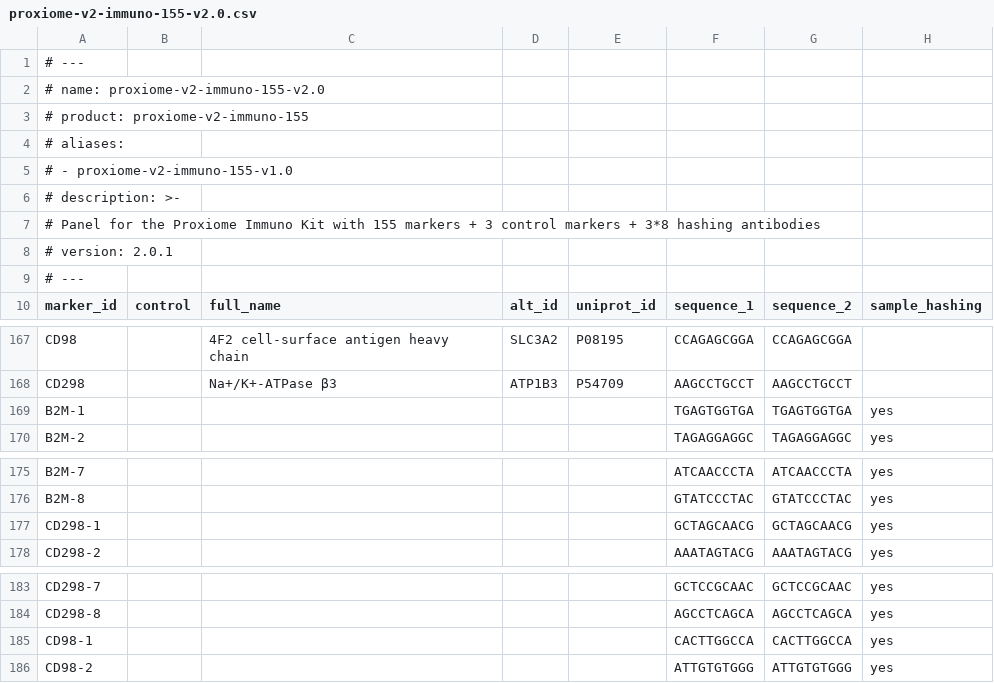
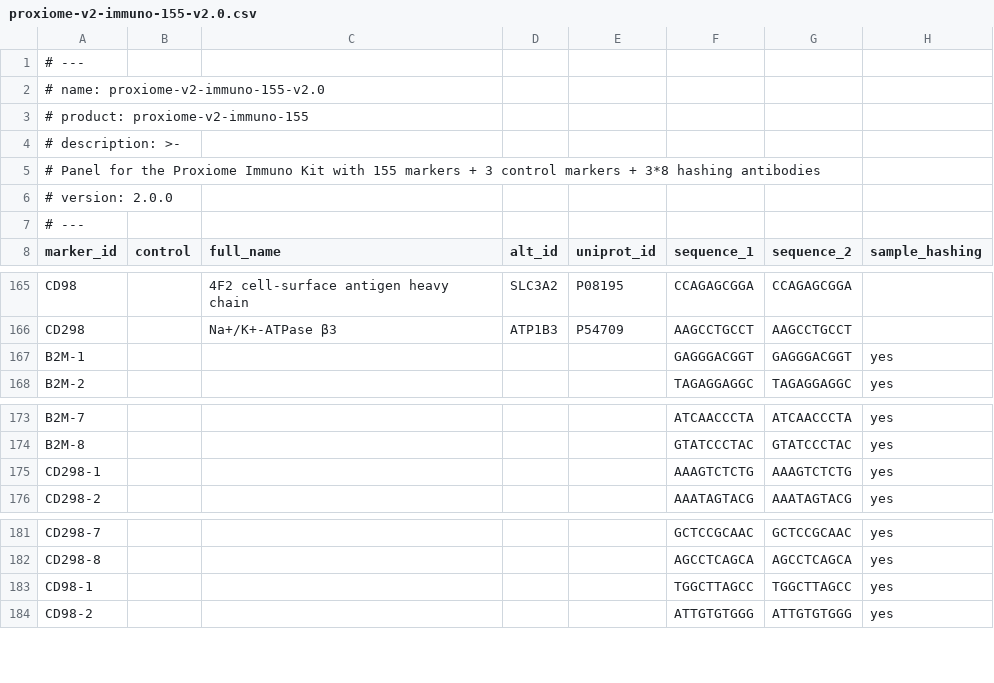
Before and after one commit to PixelgenTechnologies/pixelator, a CSV file: src/pixelator/pna/resources/panels/proxiome-v2-immuno-155-v2.0.csv, drawn as a sheet; only a part is shown, gaps mark what is left out.

```diff
--- a/src/pixelator/pna/resources/panels/proxiome-v2-immuno-155-v2.0.csv
+++ b/src/pixelator/pna/resources/panels/proxiome-v2-immuno-155-v2.0.csv
@@ -3,7 +3,5 @@
 # product: proxiome-v2-immuno-155
-# aliases:
-#   - proxiome-v2-immuno-155-v1.0
 # description: >-
 #     Panel for the Proxiome Immuno Kit with 155 markers + 3 control markers + 3*8 hashing antibodies
-# version: 2.0.1
+# version: 2.0.0
 # ---
@@ -168,3 +166,3 @@ CD98,,4F2 cell-surface antigen heavy chain,SLC3A2,P08195,CCAGAGCGGA,CCAGAGCGGA
 CD298,,Na+/K+-ATPase β3,ATP1B3,P54709,AAGCCTGCCT,AAGCCTGCCT
-B2M-1,,,,,TGAGTGGTGA,TGAGTGGTGA,yes
+B2M-1,,,,,GAGGGACGGT,GAGGGACGGT,yes
 B2M-2,,,,,TAGAGGAGGC,TAGAGGAGGC,yes
@@ -176,3 +174,3 @@ B2M-7,,,,,ATCAACCCTA,ATCAACCCTA,yes
 B2M-8,,,,,GTATCCCTAC,GTATCCCTAC,yes
-CD298-1,,,,,GCTAGCAACG,GCTAGCAACG,yes
+CD298-1,,,,,AAAGTCTCTG,AAAGTCTCTG,yes
 CD298-2,,,,,AAATAGTACG,AAATAGTACG,yes
@@ -184,3 +182,3 @@ CD298-7,,,,,GCTCCGCAAC,GCTCCGCAAC,yes
 CD298-8,,,,,AGCCTCAGCA,AGCCTCAGCA,yes
-CD98-1,,,,,CACTTGGCCA,CACTTGGCCA,yes
+CD98-1,,,,,TGGCTTAGCC,TGGCTTAGCC,yes
 CD98-2,,,,,ATTGTGTGGG,ATTGTGTGGG,yes
```
Also changed, not shown: src/pixelator/pna/resources/panels/proxiome-v2-immuno-156-FLAG-v2.0.csv, src/pixelator/pna/resources/panels/proxiome-v2-immuno-156-FMC63-v2.0.csv, 4 other files.
